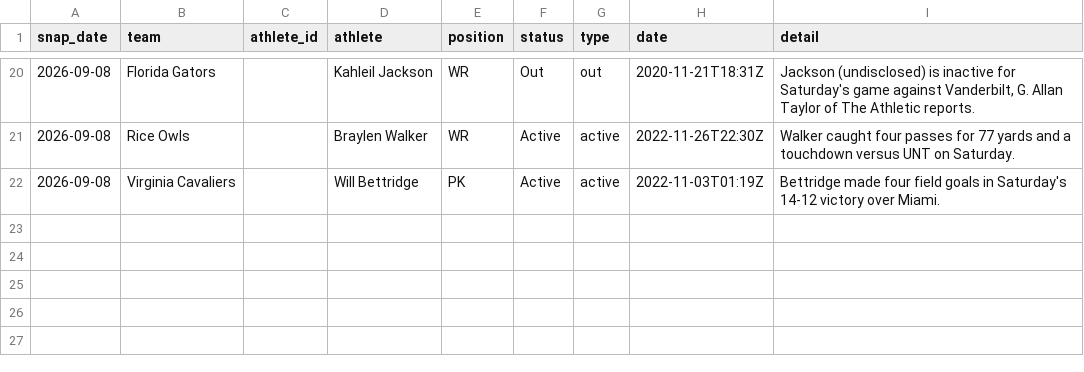
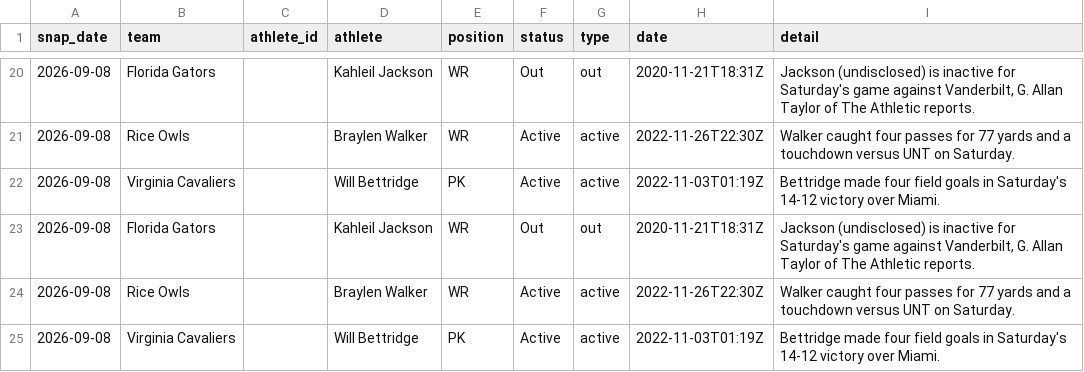
Before and after one commit to azcal/mbm-data, a CSV file: states/ncaaf/injuries_2026-09.csv, drawn as a sheet; only a part is shown, gaps mark what is left out.

```diff
--- a/states/ncaaf/injuries_2026-09.csv
+++ b/states/ncaaf/injuries_2026-09.csv
@@ -22 +22,4 @@ snap_date,team,athlete_id,athlete,position,status,type,date,detail
 2026-09-08,Virginia Cavaliers,,Will Bettridge,PK,Active,active,2022-11-03T01:19Z,Bettridge made four field goals in Saturday's 14-12 victory over Miami.
+2026-09-08,Florida Gators,,Kahleil Jackson,WR,Out,out,2020-11-21T18:31Z,"Jackson (undisclosed) is inactive for Saturday's game against Vanderbilt, G. Allan Taylor of The Athletic reports."
+2026-09-08,Rice Owls,,Braylen Walker,WR,Active,active,2022-11-26T22:30Z,Walker caught four passes for 77 yards and a touchdown versus UNT on Saturday.
+2026-09-08,Virginia Cavaliers,,Will Bettridge,PK,Active,active,2022-11-03T01:19Z,Bettridge made four field goals in Saturday's 14-12 victory over Miami.
```
Also changed, not shown: states/nba/slate_2026-09.csv, states/ncaaf/slate_2026-09.csv, 9 other files.
